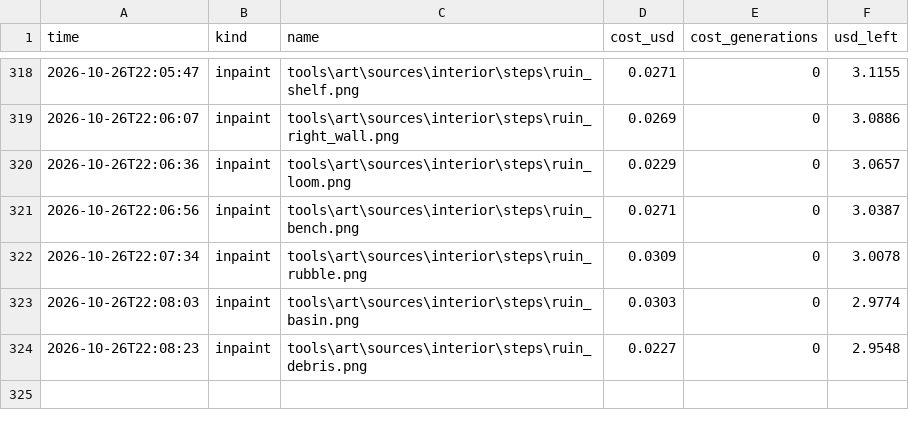
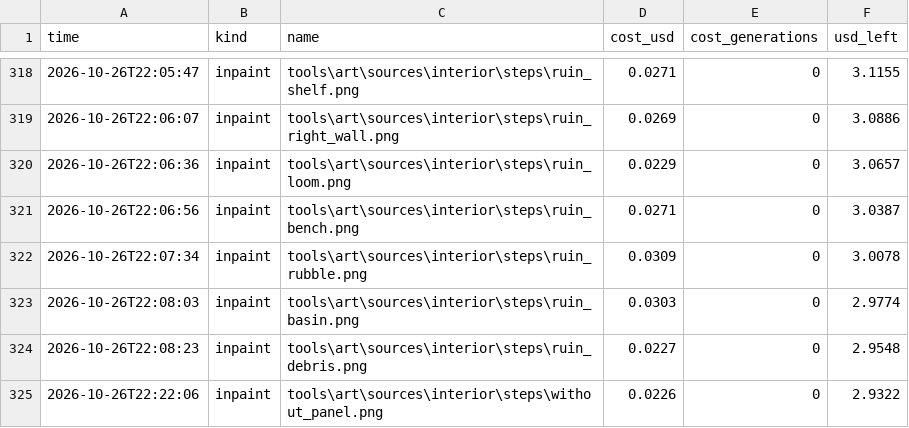
Before and after one commit to Evan260/farmus-maximus, a CSV file: tools/art/ledger.csv, drawn as a sheet; only a part is shown, gaps mark what is left out.

```diff
--- a/tools/art/ledger.csv
+++ b/tools/art/ledger.csv
@@ -324 +324,2 @@ time,kind,name,cost_usd,cost_generations,usd_left
 2026-10-26T22:08:23,inpaint,tools\art\sources\interior\steps\ruin_debris.png,0.0227,0,2.9548
+2026-10-26T22:22:06,inpaint,tools\art\sources\interior\steps\without_panel.png,0.0226,0,2.9322
```
Also changed, not shown: 17 other files.
